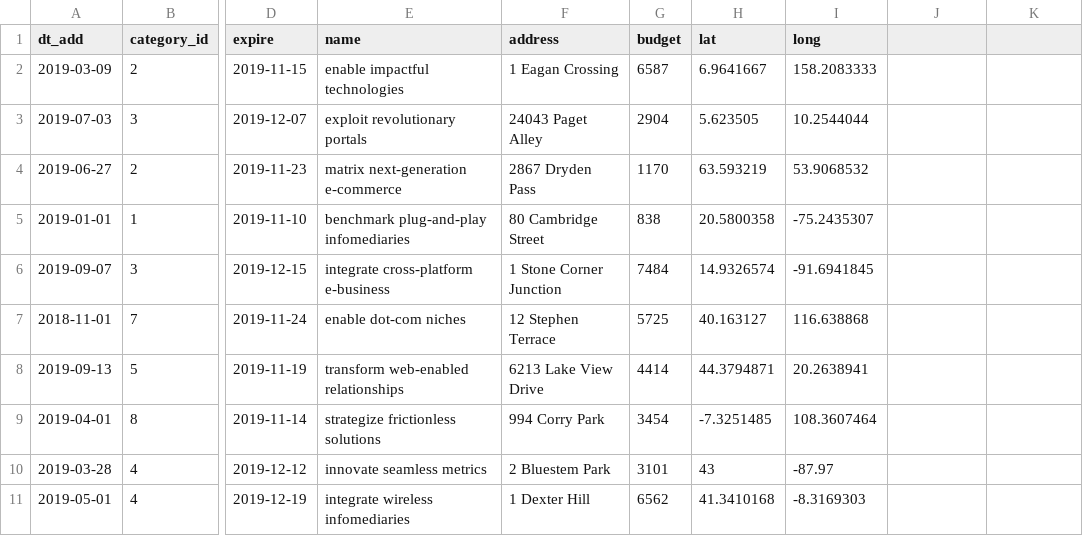
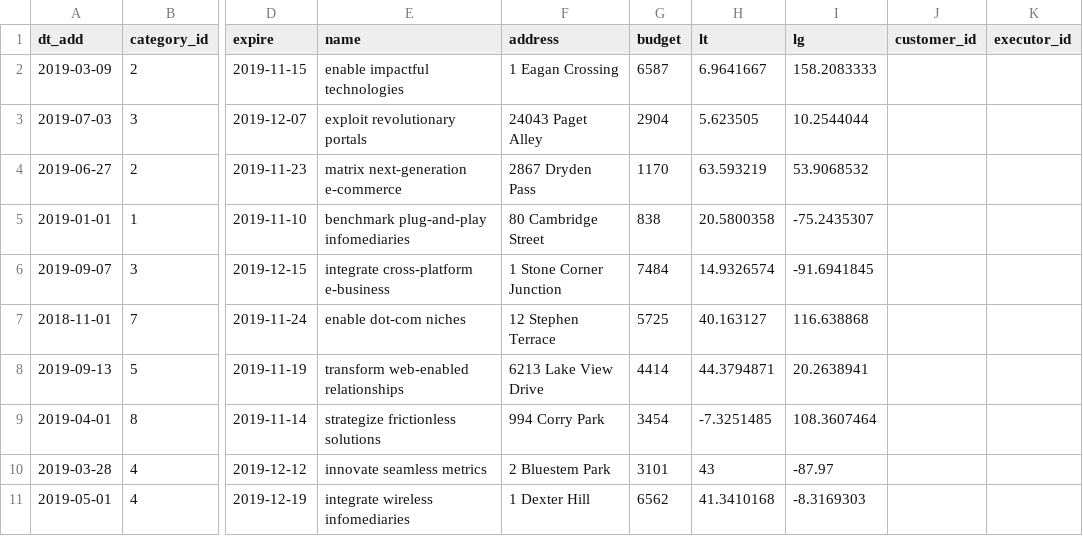
Before and after one commit to htmlacademy-yii/1165001-task-force-1, a CSV file: data/tasks.csv, drawn as a sheet; only a part is shown, gaps mark what is left out; the diff names each change by its address in the sheet, - before the commit and + after, or states it on an @@ line.

```diff
--- a/data/tasks.csv
+++ b/data/tasks.csv
-H1: lat
+H1: lt
-I1: long
+I1: lg
-J1: (empty)
+J1: customer_id
-K1: (empty)
+K1: executor_id
```
Also changed, not shown: data/cities.csv, data/opinions.csv, 18 other files.
